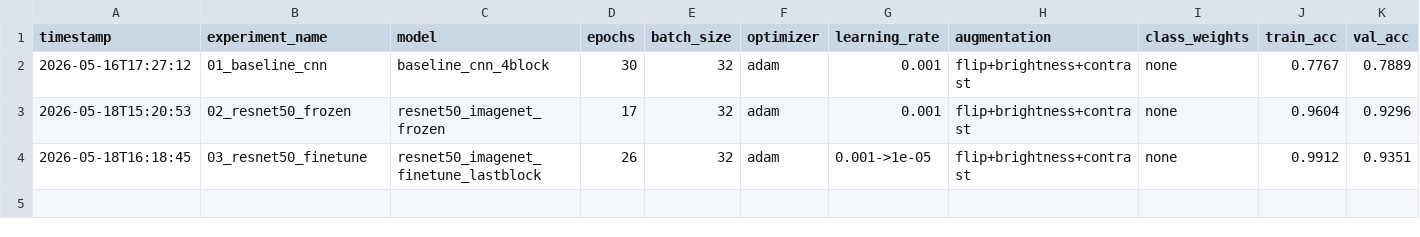
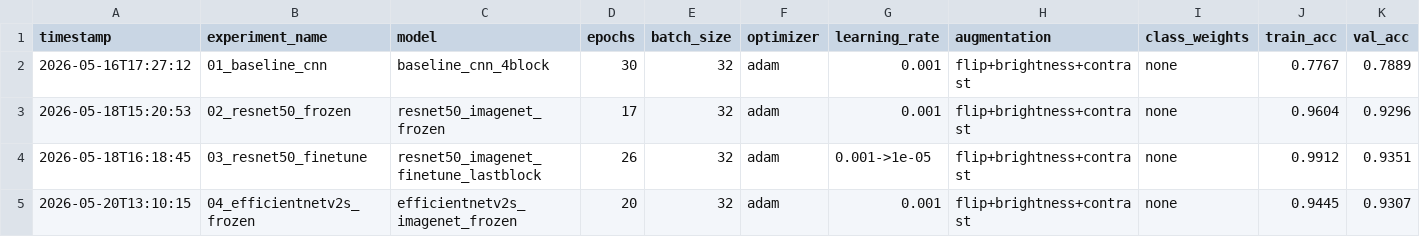
Before and after one commit to wayofell/trash-classification, a CSV file: experiments/results.csv, drawn as a sheet; only a part is shown; rows hold the shown columns only; the diff names each change by its address in the sheet, - before the commit and + after, or states it on an @@ line.

Commit message:
exp(arch): EfficientNetV2S frozen at 224px -> 92.5% test acc
- model: EfficientNetV2S, ImageNet frozen, classifier head only
- 20.3M params (vs 23.6M ResNet50), 12.8K trainable
- optimizer: Adam lr=1e-3, batch 32, 20 epochs (early stop), 8.2 min P100

Results:
- test_accuracy: 92.53% (-0.16 pp vs ResNet50 frozen, -0.76 vs RN50 fine-tuned)
- test_macro_f1: 0.919
- gap to paper benchmark (95.13%): 2.60 pp

Key findings:
- EffNetV2S did not beat ResNet50 because it was run at 224px, not its
  native 384px (compound scaling design point). This also explains the
  gap to the paper, which used 384px.
- Cleanest generalization of all models: train-val gap only 1.5%
  (vs 6% for ResNet50 fine-tuned)
- biological reached 1.00 recall, paper reached best-ever 0.94
- trash stuck at 0.81 for the THIRD consecutive transfer experiment —
  definitively confirms data scarcity, not architecture, is the bottleneck

```diff
--- a/experiments/results.csv
+++ b/experiments/results.csv
+row 5: 2026-05-20T13:10:15 | 04_efficientnetv2s_frozen | efficientnetv2s_imagenet_frozen | 20 | 32 | adam | 0.001 | flip+brightness+contrast | none | 0.9445 | 0.9307
```
Also changed, not shown: 3 other files.
